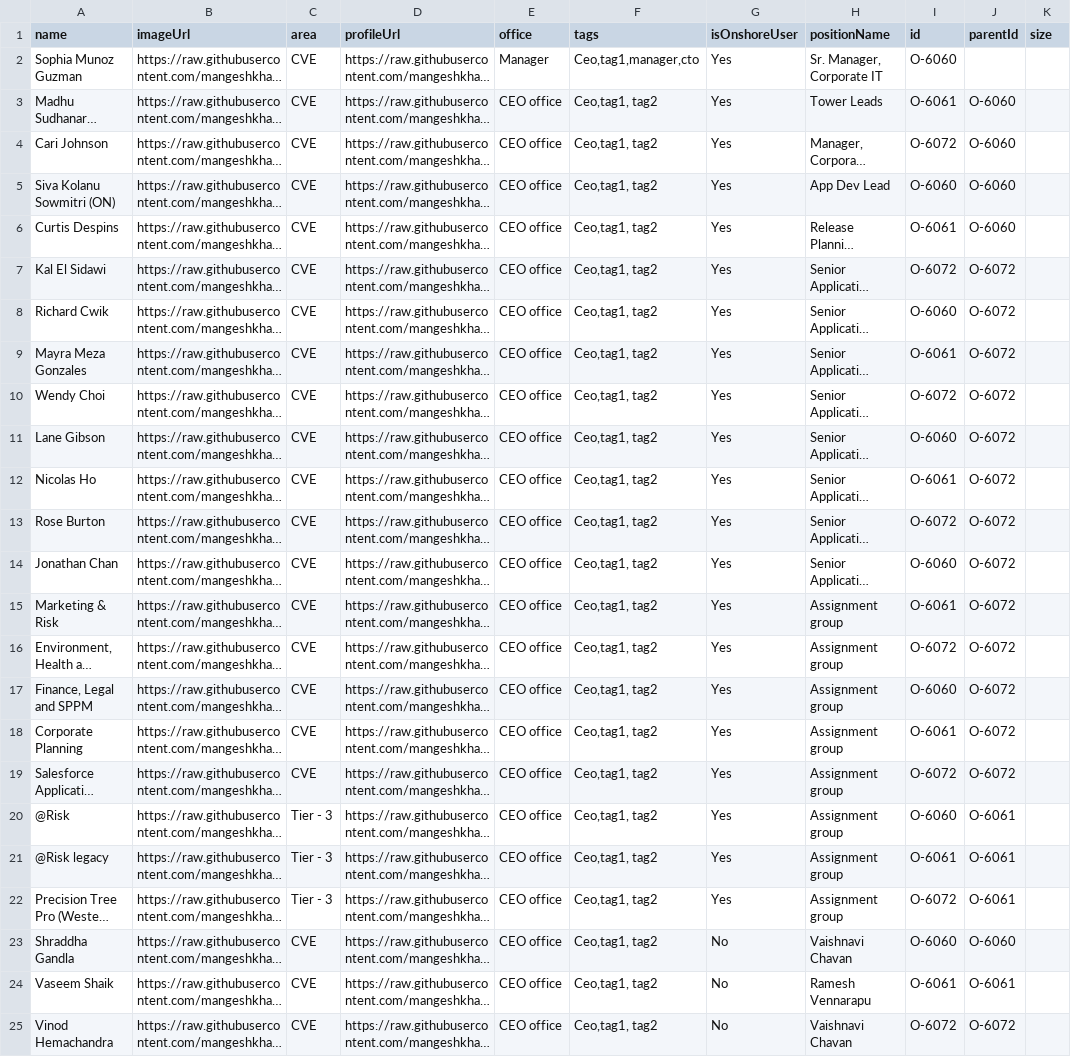
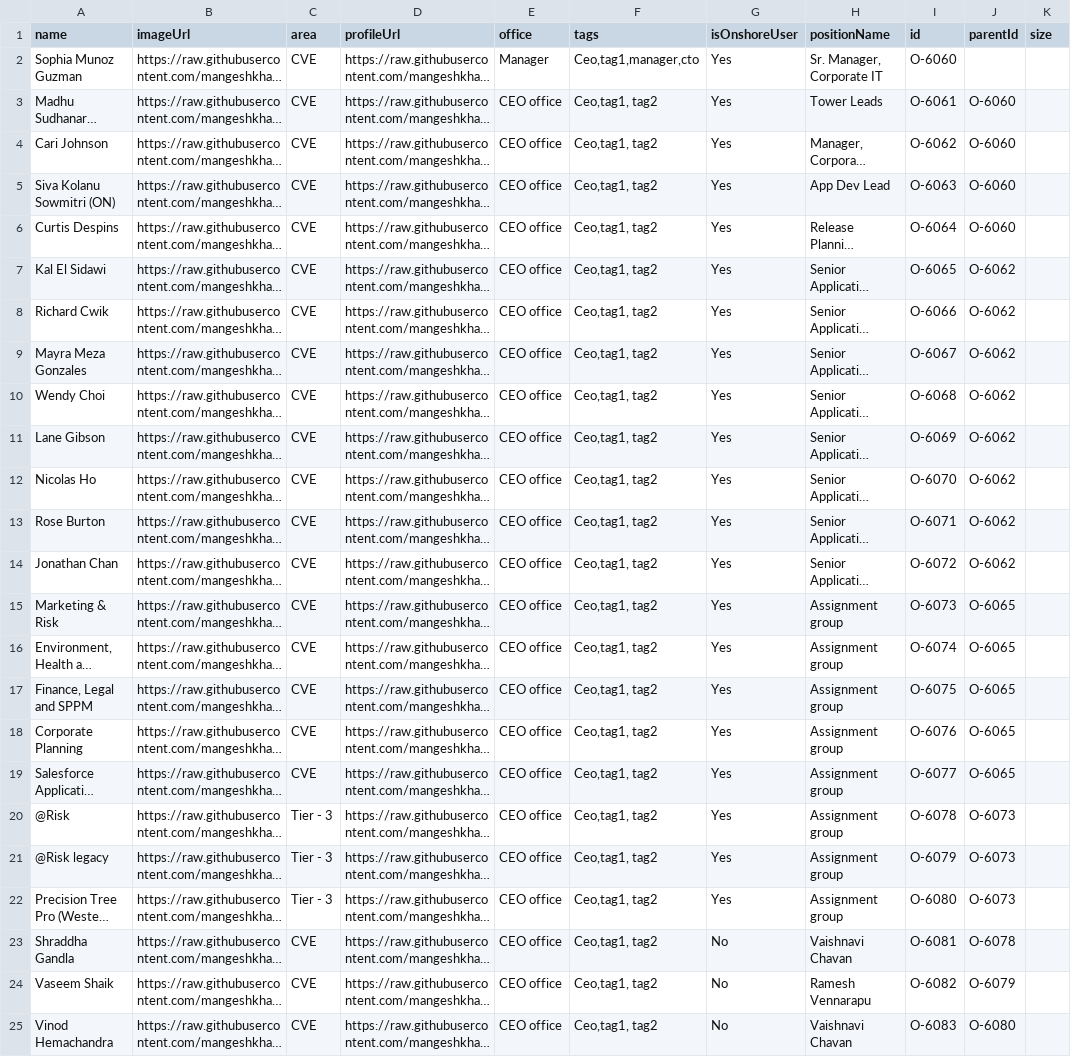
Before and after one commit to mangeshkhaire1988/OrgChart3, a CSV file: CariNew.csv, drawn as a sheet; long unchanged cells end in …; the diff names each change by its address in the sheet, - before the commit and + after, or states it on an @@ line.

Commit message:
Add files via upload

```diff
--- a/CariNew.csv
+++ b/CariNew.csv
-I4 (id): O-6072
+I4 (id): O-6062
-I5 (id): O-6060
+I5 (id): O-6063
-I6 (id): O-6061
+I6 (id): O-6064
-I7 (id): O-6072
+I7 (id): O-6065
-J7:J14 (parentId): O-6072
+J7:J14 (parentId): O-6062
-I8 (id): O-6060
+I8 (id): O-6066
-I9 (id): O-6061
+I9 (id): O-6067
-I10 (id): O-6072
+I10 (id): O-6068
-I11 (id): O-6060
+I11 (id): O-6069
-I12 (id): O-6061
+I12 (id): O-6070
-I13 (id): O-6072
+I13 (id): O-6071
-I14 (id): O-6060
+I14 (id): O-6072
-I15 (id): O-6061
+I15 (id): O-6073
-J15:J19 (parentId): O-6072
+J15:J19 (parentId): O-6065
-I16 (id): O-6072
+I16 (id): O-6074
-I17 (id): O-6060
+I17 (id): O-6075
-I18 (id): O-6061
+I18 (id): O-6076
-I19 (id): O-6072
+I19 (id): O-6077
-I20 (id): O-6060
+I20 (id): O-6078
-J20:J22 (parentId): O-6061
+J20:J22 (parentId): O-6073
-I21 (id): O-6061
+I21 (id): O-6079
-I22 (id): O-6072
+I22 (id): O-6080
-I23 (id): O-6060
+I23 (id): O-6081
-J23 (parentId): O-6060
+J23 (parentId): O-6078
-I24 (id): O-6061
+I24 (id): O-6082
-J24 (parentId): O-6061
+J24 (parentId): O-6079
-I25 (id): O-6072
+I25 (id): O-6083
-J25 (parentId): O-6072
+J25 (parentId): O-6080
```
